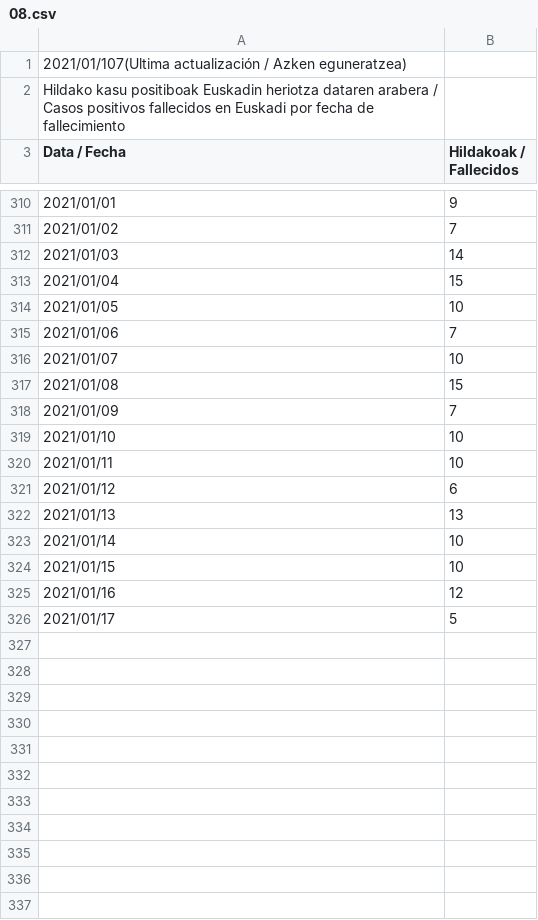
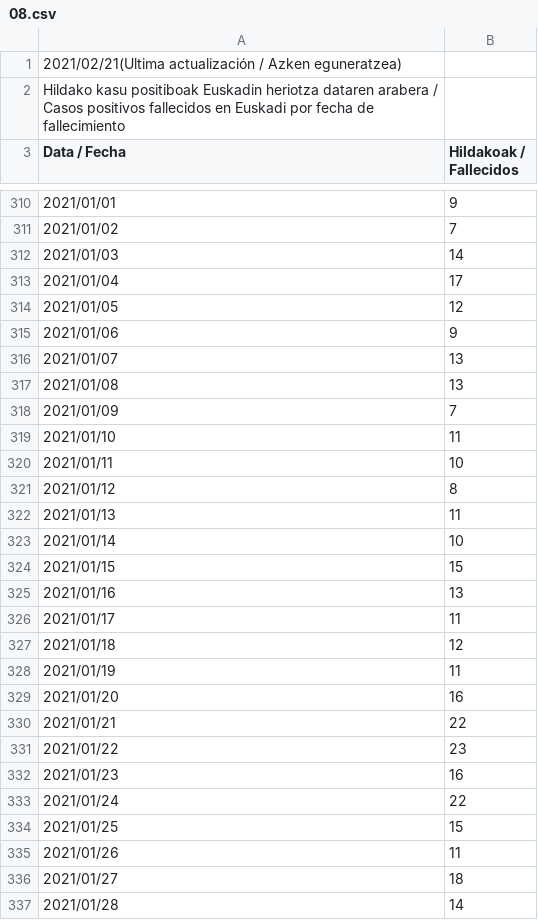
Before and after one commit to alafa/theegg_ai, a CSV file: tarea_26/data/situacion-epidemiologica/08.csv, drawn as a sheet; only a part is shown, gaps mark what is left out; the diff covers the shown part only.

```diff
--- a/tarea_26/data/situacion-epidemiologica/08.csv
+++ b/tarea_26/data/situacion-epidemiologica/08.csv
@@ -1,2 +1,2 @@
-2021/01/107(Ultima actualización / Azken eguneratzea);;
+2021/02/21(Ultima actualización / Azken eguneratzea);;
 Hildako kasu positiboak Euskadin heriotza dataren arabera / Casos positivos fallecidos en Euskadi por fecha de fallecimiento;;
@@ -312,15 +312,26 @@ Data / Fecha;Hildakoak / Fallecidos;
 2021/01/03;14;
-2021/01/04;15;
-2021/01/05;10;
-2021/01/06;7;
-2021/01/07;10;
-2021/01/08;15;
+2021/01/04;17;
+2021/01/05;12;
+2021/01/06;9;
+2021/01/07;13;
+2021/01/08;13;
 2021/01/09;7;
-2021/01/10;10;
+2021/01/10;11;
 2021/01/11;10;
-2021/01/12;6;
-2021/01/13;13;
+2021/01/12;8;
+2021/01/13;11;
 2021/01/14;10;
-2021/01/15;10;
-2021/01/16;12;
-2021/01/17;5;
+2021/01/15;15;
+2021/01/16;13;
+2021/01/17;11;
+2021/01/18;12;
+2021/01/19;11;
+2021/01/20;16;
+2021/01/21;22;
+2021/01/22;23;
+2021/01/23;16;
+2021/01/24;22;
+2021/01/25;15;
+2021/01/26;11;
+2021/01/27;18;
+2021/01/28;14;
```
Also changed, not shown: 24 added rows and 13 edited cells elsewhere in this file, tarea_26/data/situacion-epidemiologica/01.csv, tarea_26/data/situacion-epidemiologica/02.csv, 17 other files.
